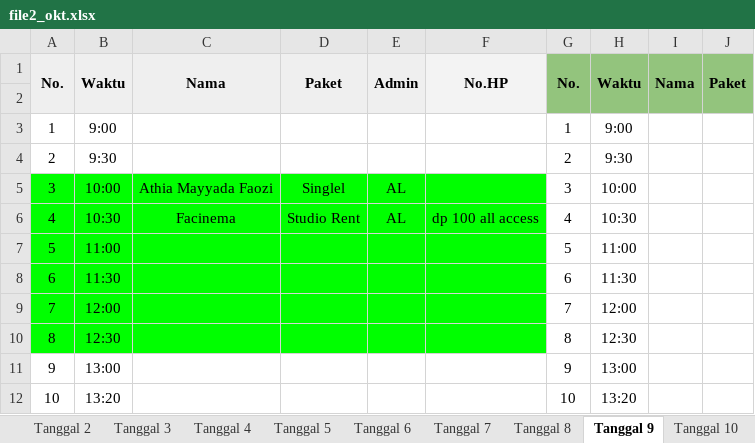
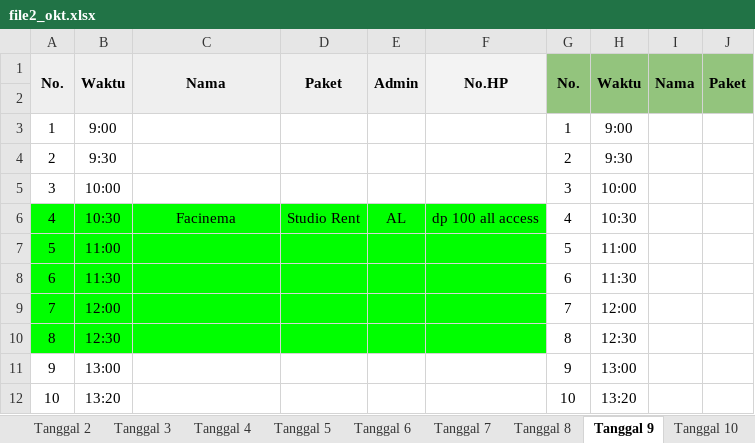
Before and after one commit to whynunuu/FoxeStudio, an Excel workbook: file2_okt.xlsx, sheet Tanggal 9, drawn as a sheet; only a part is shown; values as stored, in another font and other column widths than the file's, no borders; charts and pictures not drawn; the diff names each change by its address in the sheet, - before the commit and + after, or states it on an @@ line.

```diff
--- a/file2_okt.xlsx (sheet Tanggal 9)
+++ b/file2_okt.xlsx (sheet Tanggal 9)
-A5:F5 fill: #00FF00
+A5:F5 fill: none
-C5: Athia Mayyada Faozi
+C5: (empty)
-D5: Singlel
+D5: (empty)
-E5: AL
+E5: (empty)
```
Also changed, not shown: sheet Tanggal 8, sheet Tanggal 11, file1_okt.xlsm, file2.xlsx, 3 other files.
